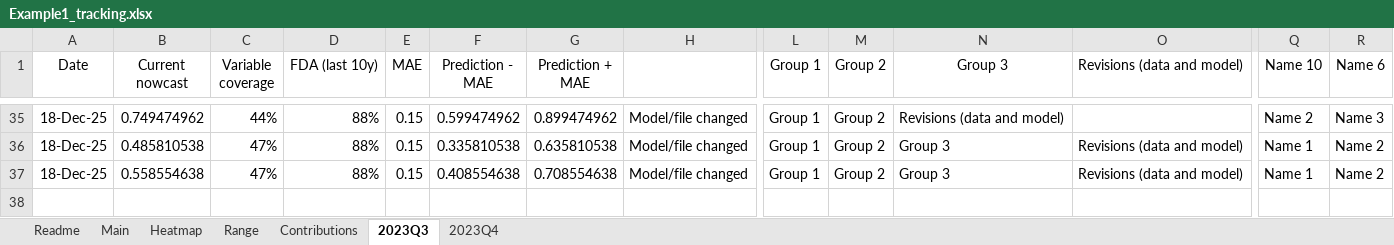
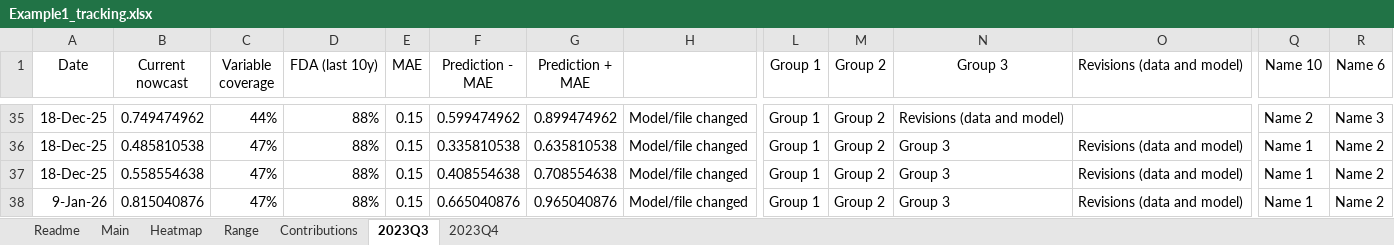
Before and after one commit to ebenetce/Nowcasting_toolbox, an Excel workbook: tbx/nowcastingTemplateData/Example1_tracking.xlsx, sheet 2023Q3, drawn as a sheet; only a part is shown, gaps mark what is left out; values as stored, in another font and other column widths than the file's, no borders; charts and pictures not drawn; rows hold the shown columns only; the diff names each change by its address in the sheet, - before the commit and + after, or states it on an @@ line.

```diff
--- a/tbx/nowcastingTemplateData/Example1_tracking.xlsx (sheet 2023Q3)
+++ b/tbx/nowcastingTemplateData/Example1_tracking.xlsx (sheet 2023Q3)
+row 38: 9-Jan-26 | 0.815040876 | 47% | 88% | 0.15 | 0.665040876 | 0.965040876 | Model/file changed | Group 1 | Group 2 | Group 3 | Revisions (data and model) | Name 1 | Name 2
```
Also changed, not shown: sheet Contributions, sheet 2023Q4, charts or pictures, 4 other files.
